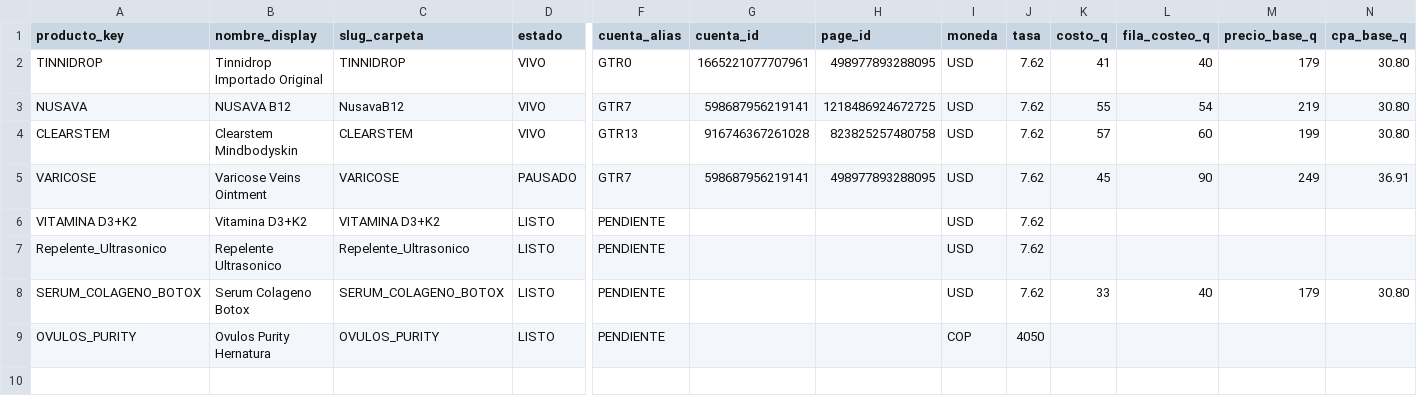
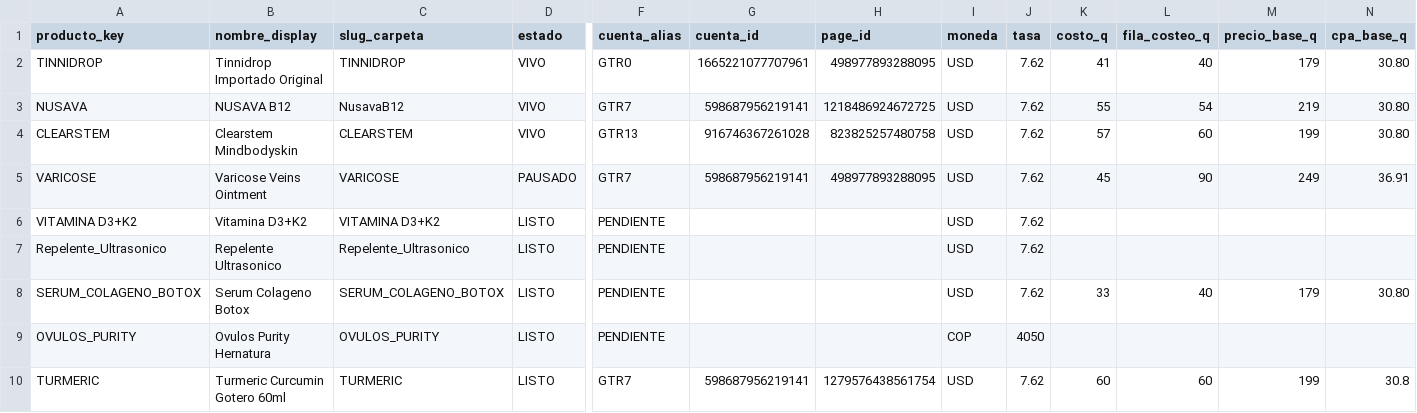
Before and after one commit to juanfonsecax/vitalcom-sistema, a CSV file: PRODUCTOS/_DIM_PRODUCTOS.csv, drawn as a sheet; only a part is shown, gaps mark what is left out; rows hold the shown columns only; the diff names each change by its address in the sheet, - before the commit and + after, or states it on an @@ line.

```diff
--- a/PRODUCTOS/_DIM_PRODUCTOS.csv
+++ b/PRODUCTOS/_DIM_PRODUCTOS.csv
+row 10: TURMERIC | Turmeric Curcumin Gotero 60ml | TURMERIC | LISTO | GTR7 | 598687956219141 | 1279576438561754 | USD | 7.62 | 60 | 60 | 199 | 30.8
```
Also changed, not shown: PRODUCTOS/_DIM_CONJUNTOS.csv, PRODUCTOS/_DIM_ENVASE.csv, 46 other files.
